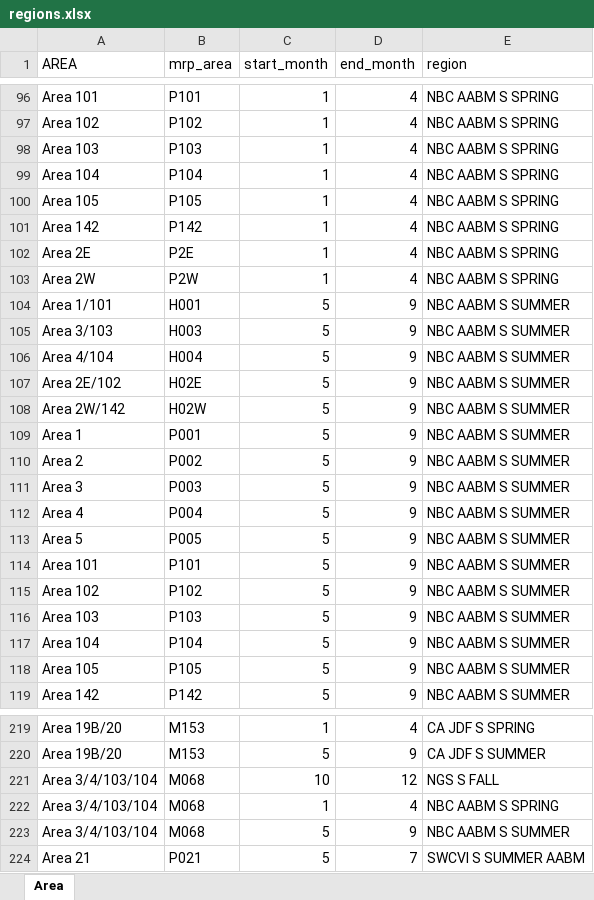
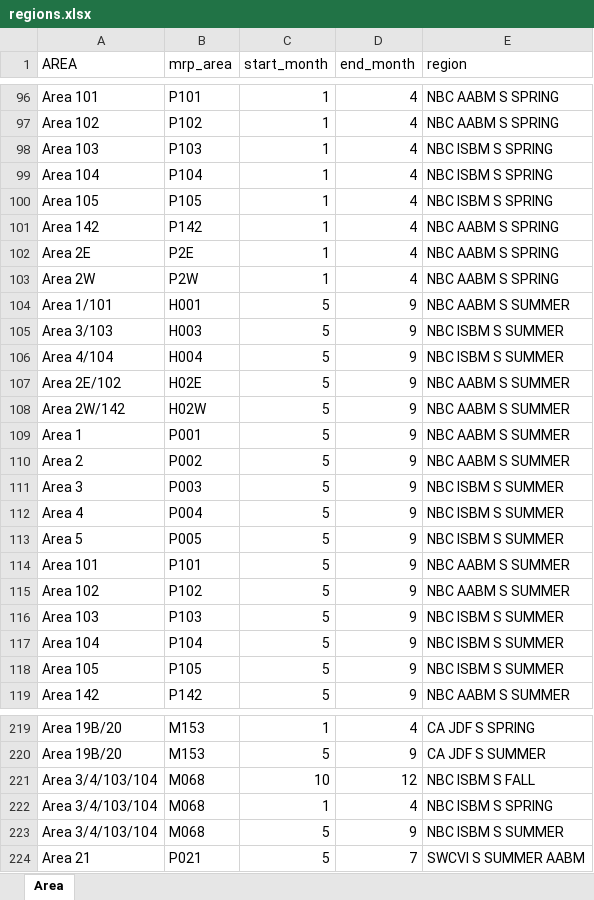
Before and after one commit to nembrown/chinook_sport_central, an Excel workbook: data/regions.xlsx, sheet Area, drawn as a sheet; only a part is shown, gaps mark what is left out; values as stored, in another font and other column widths than the file's, no borders; the diff covers the shown part only; the diff names each change by its address in the sheet, - before the commit and + after, or states it on an @@ line.

```diff
--- a/data/regions.xlsx (sheet Area)
+++ b/data/regions.xlsx (sheet Area)
-E98:E100 (region): NBC AABM S SPRING
+E98:E100 (region): NBC ISBM S SPRING
-E105:E106 (region): NBC AABM S SUMMER
+E105:E106 (region): NBC ISBM S SUMMER
-E111:E113 (region): NBC AABM S SUMMER
+E111:E113 (region): NBC ISBM S SUMMER
-E116:E118 (region): NBC AABM S SUMMER
+E116:E118 (region): NBC ISBM S SUMMER
-E221 (region): NGS S FALL
+E221 (region): NBC ISBM S FALL
-E222 (region): NBC AABM S SPRING
+E222 (region): NBC ISBM S SPRING
-E223 (region): NBC AABM S SUMMER
+E223 (region): NBC ISBM S SUMMER
```
Also changed, not shown: 13 edited cells elsewhere in this sheet, 4 other files.
